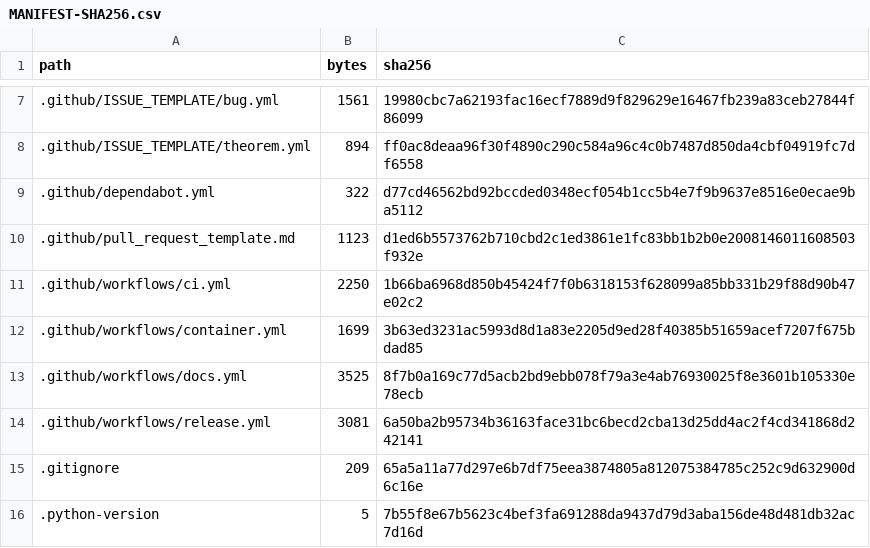
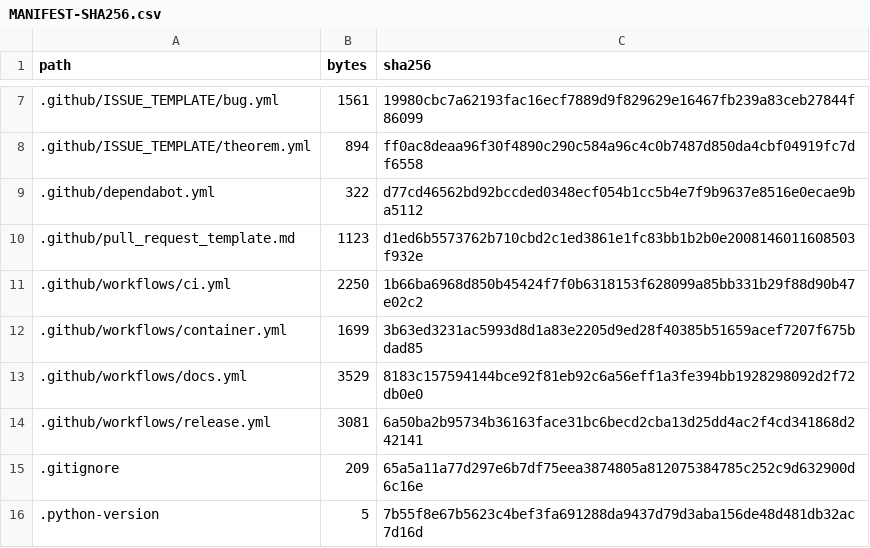
Before and after one commit to lluiseriksson/riemann-prime-resolvent, a CSV file: MANIFEST-SHA256.csv, drawn as a sheet; only a part is shown, gaps mark what is left out.

Commit message:
chore: refresh manifest for upload-pages-artifact

```diff
--- a/MANIFEST-SHA256.csv
+++ b/MANIFEST-SHA256.csv
@@ -12,3 +12,3 @@ path,bytes,sha256
 .github/workflows/container.yml,1699,3b63ed3231ac5993d8d1a83e2205d9ed28f40385b51659acef7207f675bdad85
-.github/workflows/docs.yml,3525,8f7b0a169c77d5acb2bd9ebb078f79a3e4ab76930025f8e3601b105330e78ecb
+.github/workflows/docs.yml,3529,8183c157594144bce92f81eb92c6a56eff1a3fe394bb1928298092d2f72db0e0
 .github/workflows/release.yml,3081,6a50ba2b95734b36163face31bc6becd2cba13d25dd4ac2f4cd341868d242141
```
